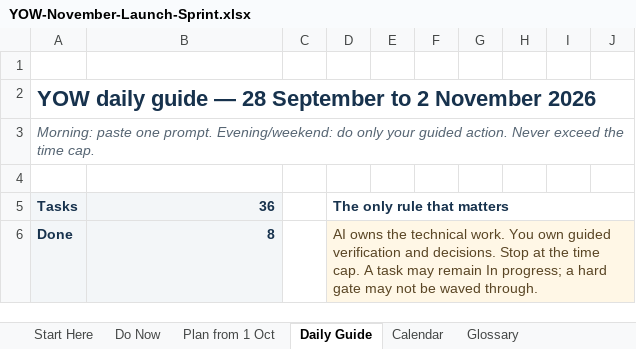
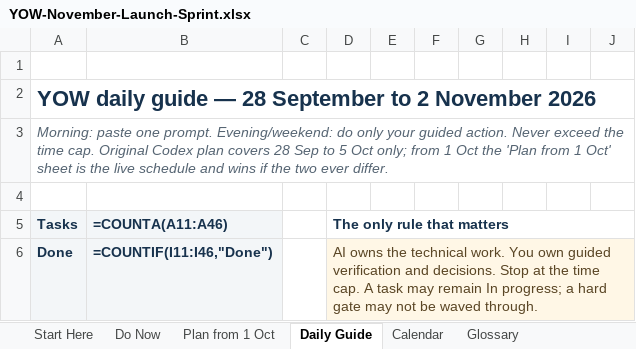
Before and after one commit to bishop7124-ctrl/YoW, an Excel workbook: docs/sprint/YOW-November-Launch-Sprint.xlsx, sheet Daily Guide, drawn as a sheet; only a part is shown; values as stored, in another font and other column widths than the file's, no borders; formulas without a stored value are shown as written; conditional formats and table styles not drawn; the diff covers the shown part only; the diff names each change by its address in the sheet, - before the commit and + after, or states it on an @@ line.

```diff
--- a/docs/sprint/YOW-November-Launch-Sprint.xlsx (sheet Daily Guide)
+++ b/docs/sprint/YOW-November-Launch-Sprint.xlsx (sheet Daily Guide)
-A3: …time cap.
+A3: …time cap. Original Codex plan covers 28 Sep to 5 Oct only; from 1 Oct the 'Plan from 1 Oct' sheet is the live schedule and wins if the two ever differ.
-B5: 36
+B5: =COUNTA(A11:A46)
-B6: 8
+B6: =COUNTIF(I11:I46,"Done")
-E6:J6 fill: #FFF7E6
+E6:J6 fill: none
```
Also changed, not shown: 8 edited cells and cell formats elsewhere in this sheet, sheet Plan from 1 Oct, sheet Owner Overflow, sheet Start Here, sheet Decisions, sheet Calendar, 1 other file.
